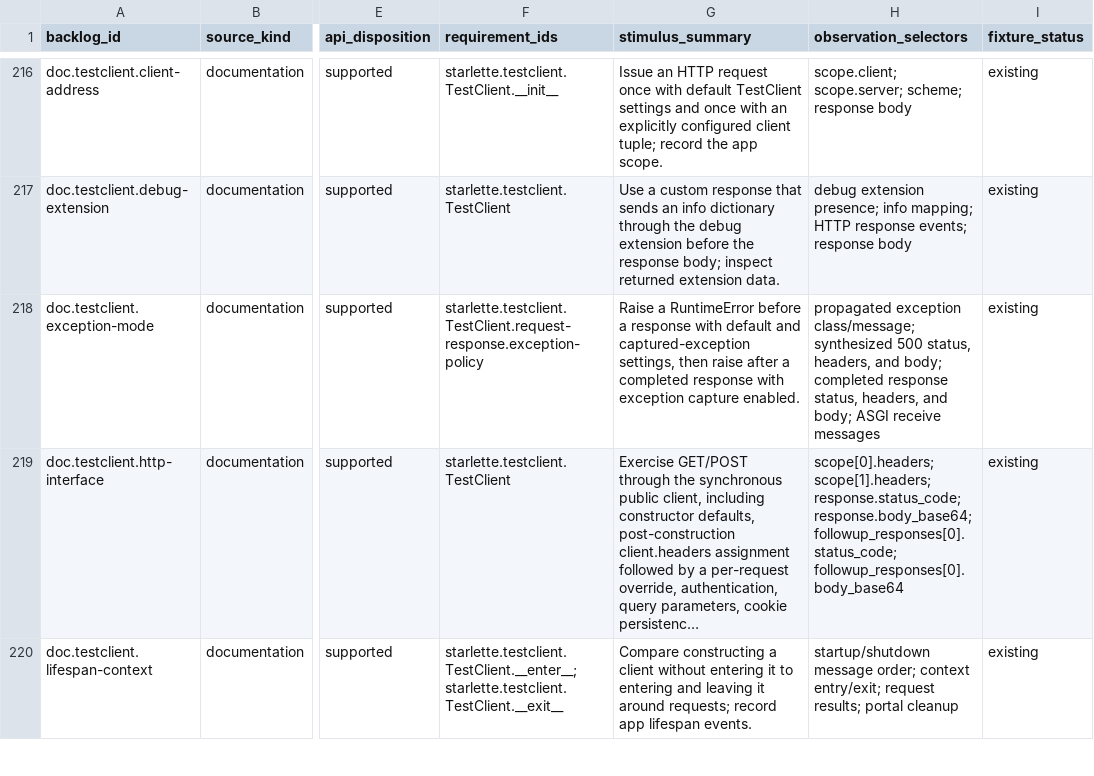
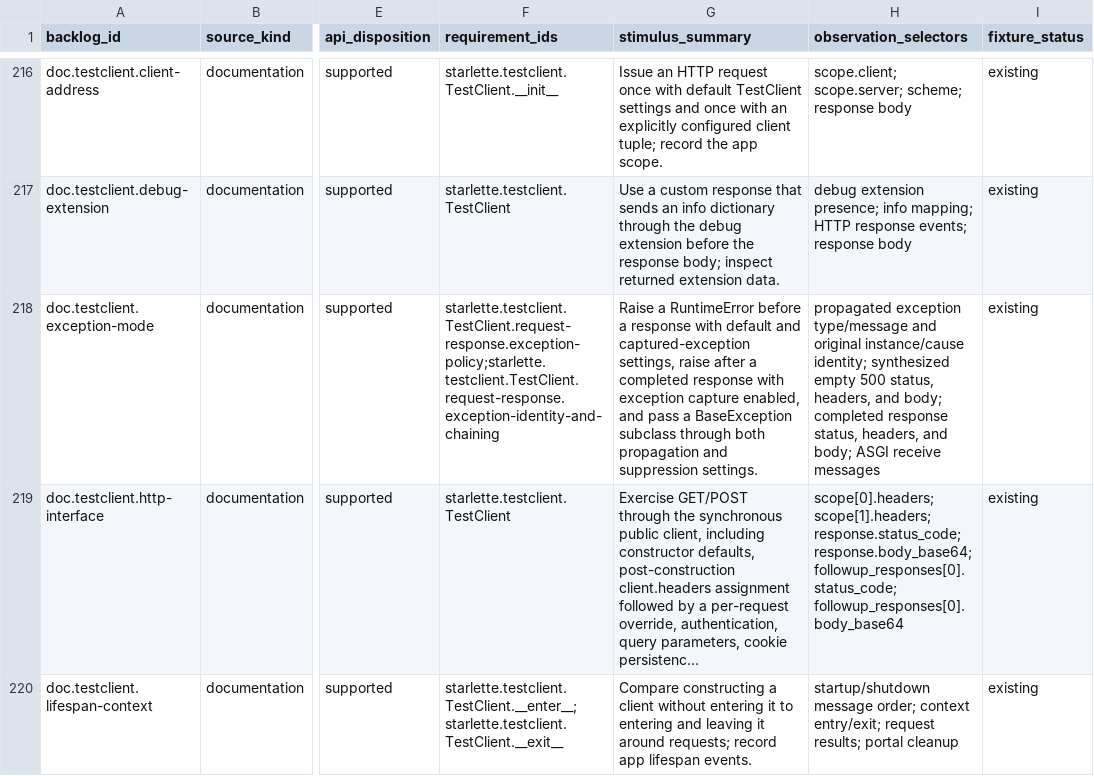
Before and after one commit to appunni-m/starlette-rs, a CSV file: docs/atlas/coverage-matrix.csv, drawn as a sheet; only a part is shown, gaps mark what is left out; long unchanged cells end in …; the diff covers the shown part only; the diff names each change by its address in the sheet, - before the commit and + after, or states it on an @@ line.

Commit message:
Implement Starlette runtime parity slices

```diff
--- a/docs/atlas/coverage-matrix.csv
+++ b/docs/atlas/coverage-matrix.csv
-F218 (requirement_ids): starlette.testclient.TestClient.request-response.exception-policy
+F218 (requirement_ids): starlette.testclient.TestClient.request-response.exception-policy;starlette.testclient.TestClient.request-response.exception-identity-and-chaining
-G218 (stimulus_summary): …captured-exception settings, then raise after a completed response with exception capture enabled.
+G218 (stimulus_summary): …captured-exception settings, raise after a completed response with exception capture enabled, and pass a BaseException subclass through both propagation and suppression settings.
-H218 (observation_selectors): propagated exception class/message; synthesized 500 status,…
+H218 (observation_selectors): propagated exception type/message and original instance/cause identity; synthesized empty 500 status,…
```
Also changed, not shown: 1 added row and 5 edited cells elsewhere in this file, docs/atlas/reviews/optional-features-fixtures.csv, docs/atlas/reviews/request-response-fixtures.csv, 35 other files.
